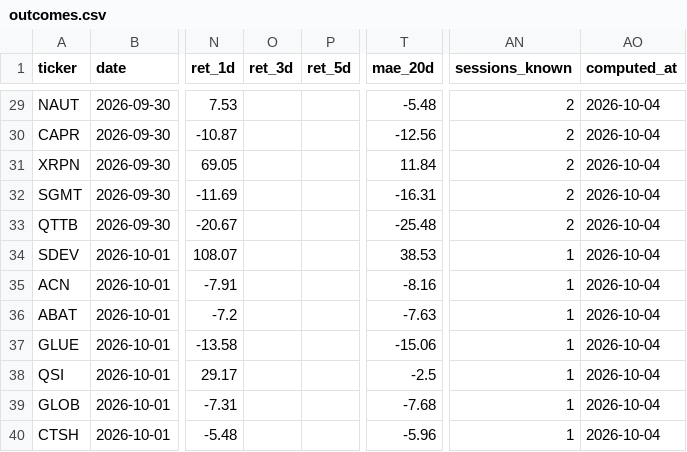
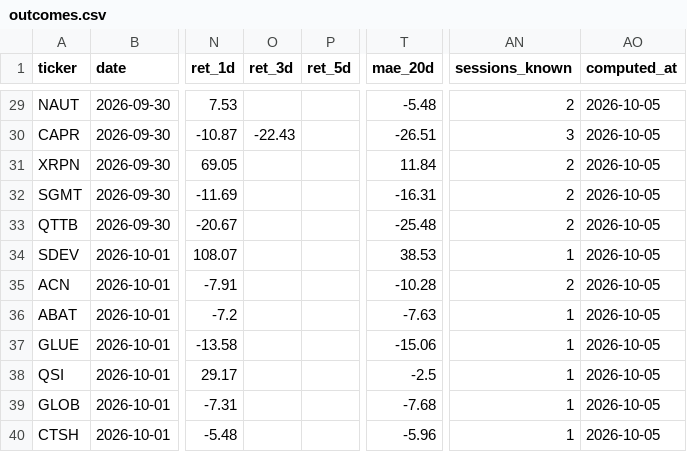
Before and after one commit to intothecosmos/episodic-pivots, a CSV file: data/outcomes.csv, drawn as a sheet; only a part is shown, gaps mark what is left out; the diff covers the shown part only; the diff names each change by its address in the sheet, - before the commit and + after, or states it on an @@ line.

```diff
--- a/data/outcomes.csv
+++ b/data/outcomes.csv
-AO29:AO40 (computed_at): 2026-10-04
+AO29:AO40 (computed_at): 2026-10-05
-O30 (ret_3d): (empty)
+O30 (ret_3d): -22.43
-T30 (mae_20d): -12.56
+T30 (mae_20d): -26.51
-AN30 (sessions_known): 2
+AN30 (sessions_known): 3
-T35 (mae_20d): -8.16
+T35 (mae_20d): -10.28
-AN35 (sessions_known): 1
+AN35 (sessions_known): 2
```
Also changed, not shown: 39 edited cells elsewhere in this file, 18 other files.
